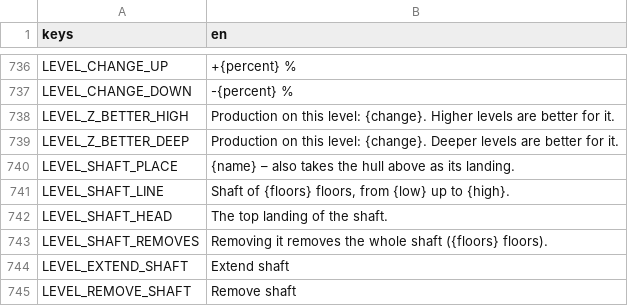
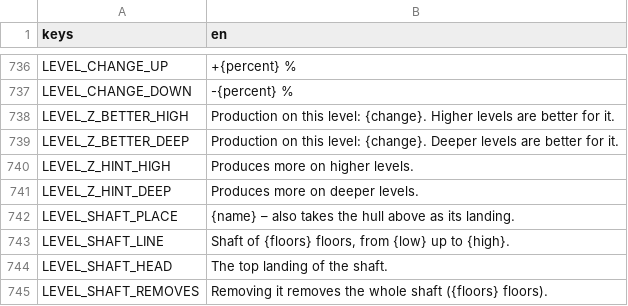
Before and after one commit to speedygtd-te/trade-empire2-frontend, a CSV file: i18n/strings.csv, drawn as a sheet; only a part is shown, gaps mark what is left out; the shorter side is filled out with more unchanged rows; the diff names each change by its address in the sheet, - before the commit and + after, or states it on an @@ line.

```diff
--- a/i18n/strings.csv
+++ b/i18n/strings.csv
+row 740: LEVEL_Z_HINT_HIGH | Produces more on higher levels.
+row 741: LEVEL_Z_HINT_DEEP | Produces more on deeper levels.
```
Also changed, not shown: 1 other file.
